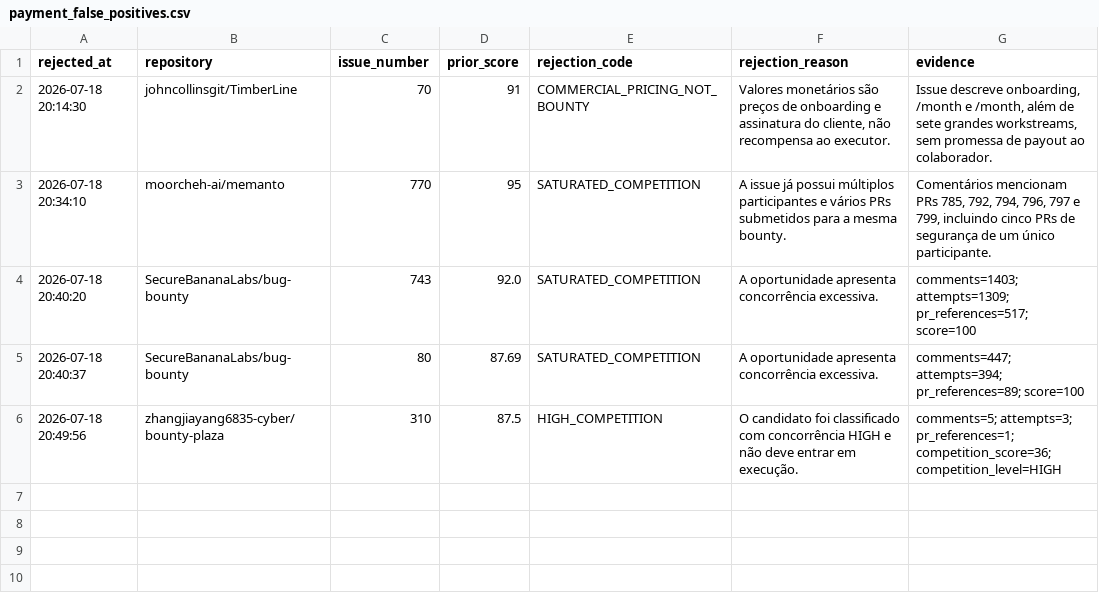
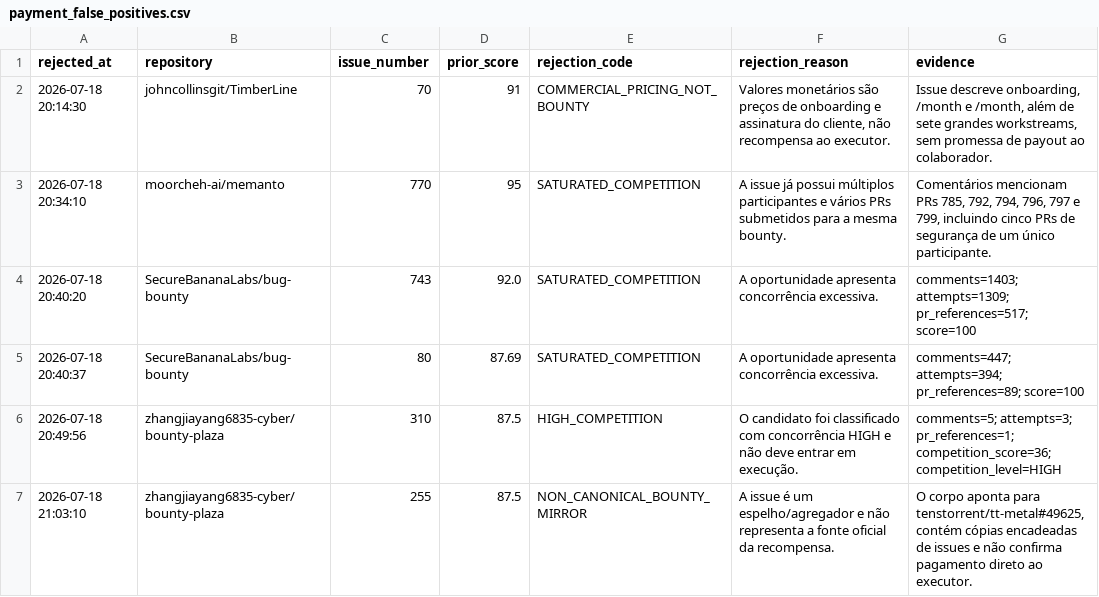
Before and after one commit to ainetwork-global/AI-Network-Lab-Brain, a CSV file: 01_GLOBAL_REVENUE_BRAIN/06_REJECTIONS/payment_false_positives.csv, drawn as a sheet.

Commit message:
Brain: reject non-canonical bounty mirror sources

```diff
--- a/01_GLOBAL_REVENUE_BRAIN/06_REJECTIONS/payment_false_positives.csv
+++ b/01_GLOBAL_REVENUE_BRAIN/06_REJECTIONS/payment_false_positives.csv
@@ -6 +6,2 @@
 "2026-07-18 20:49:56","zhangjiayang6835-cyber/bounty-plaza","310","87.5","HIGH_COMPETITION","O candidato foi classificado com concorrência HIGH e não deve entrar em execução.","comments=5; attempts=3; pr_references=1; competition_score=36; competition_level=HIGH"
+"2026-07-18 21:03:10","zhangjiayang6835-cyber/bounty-plaza","255","87.5","NON_CANONICAL_BOUNTY_MIRROR","A issue é um espelho/agregador e não representa a fonte oficial da recompensa.","O corpo aponta para tenstorrent/tt-metal#49625, contém cópias encadeadas de issues e não confirma pagamento direto ao executor."
```
Also changed, not shown: 8 other files.
